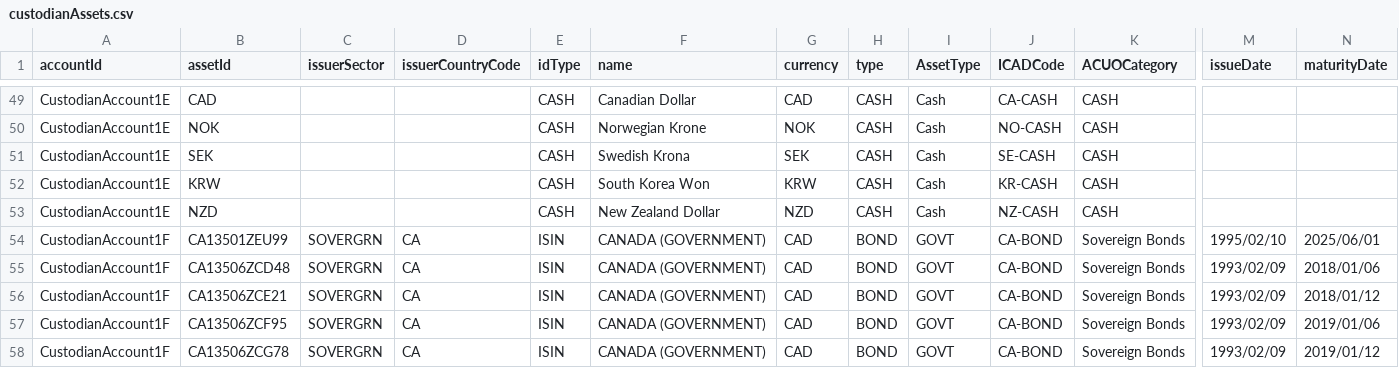
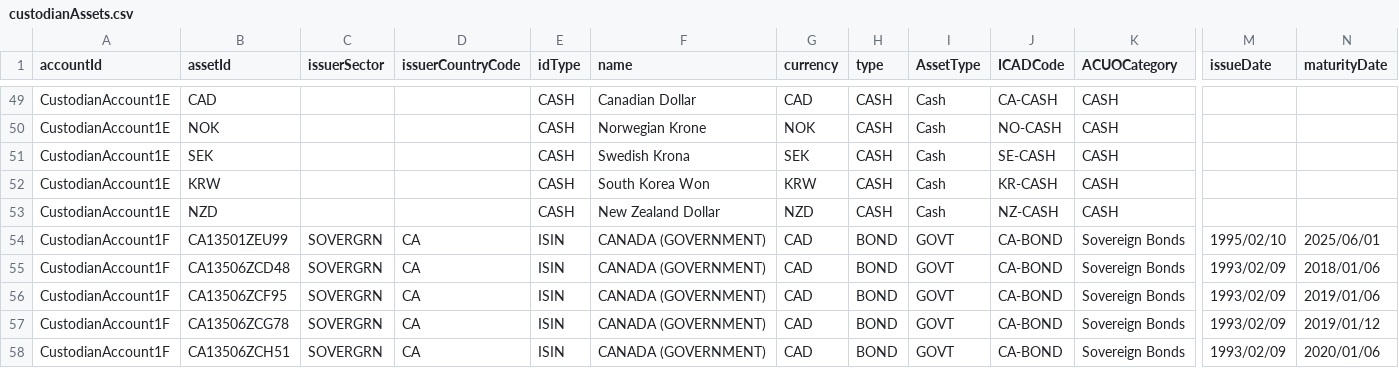
Before and after one commit to AcuoFS/acuo-data, a CSV file: graph-data/csv/custodianAssets.csv, drawn as a sheet; only a part is shown, gaps mark what is left out; the shorter side is filled out with more unchanged rows; rows hold the shown columns only; the diff names each change by its address in the sheet, - before the commit and + after, or states it on an @@ line.

Commit message:
OW-73,removed asset CA13506ZCE21 which can't be priced by Reuters

```diff
--- a/graph-data/csv/custodianAssets.csv
+++ b/graph-data/csv/custodianAssets.csv
-row 56: CustodianAccount1F | CA13506ZCE21 | SOVERGRN | CA | ISIN | CANADA (GOVERNMENT) | CAD | BOND | GOVT | CA-BOND | Sovereign Bonds | 1993/02/09 | 2018/01/12
```
